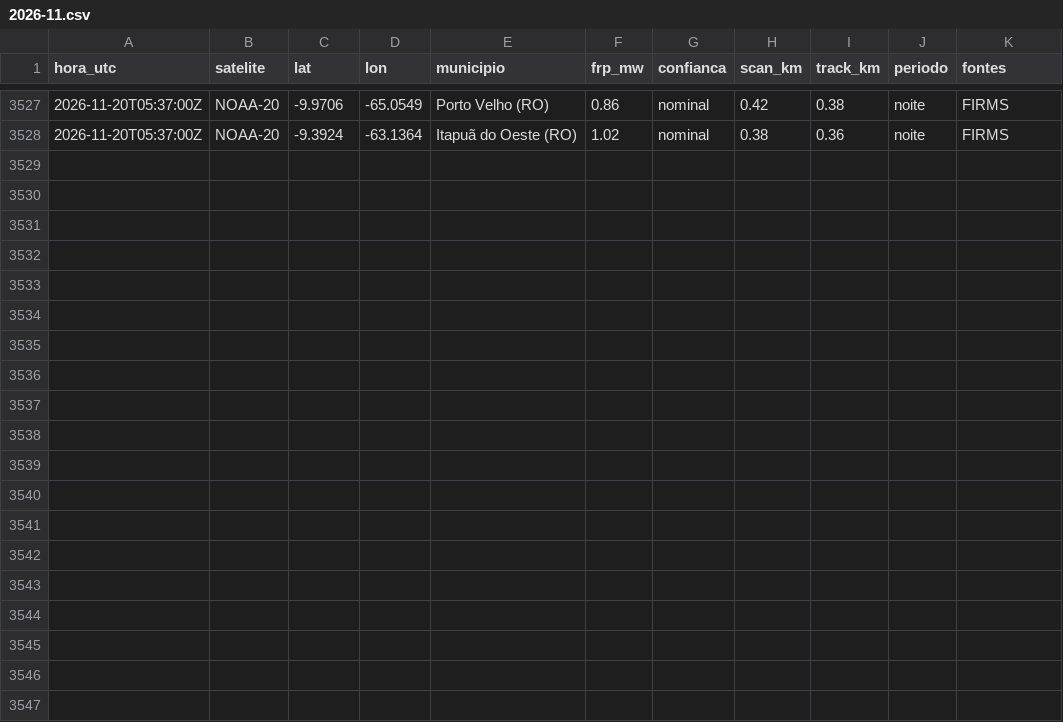
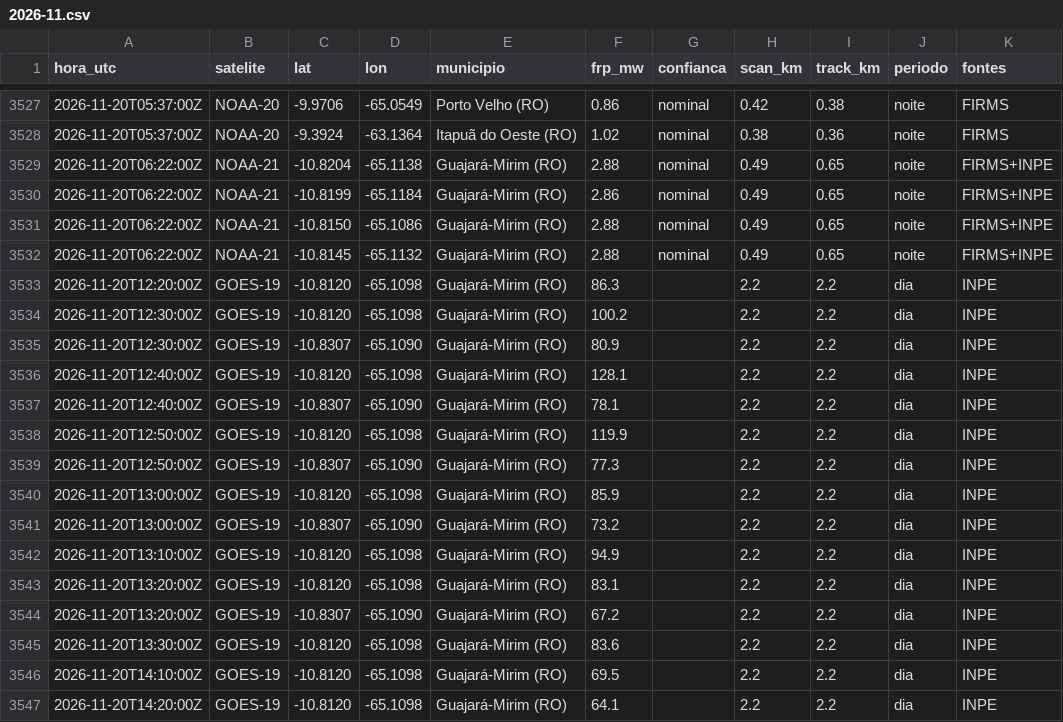
Before and after one commit to UFAMCCA/MonitorBETA, a CSV file: docs/data/historico/humaita/2026-11.csv, drawn as a sheet; only a part is shown, gaps mark what is left out; the diff names each change by its address in the sheet, - before the commit and + after, or states it on an @@ line.

```diff
--- a/docs/data/historico/humaita/2026-11.csv
+++ b/docs/data/historico/humaita/2026-11.csv
+row 3529: 2026-11-20T06:22:00Z | NOAA-21 | -10.8204 | -65.1138 | Guajará-Mirim (RO) | 2.88 | nominal | 0.49 | 0.65 | noite | FIRMS+INPE
+row 3530: 2026-11-20T06:22:00Z | NOAA-21 | -10.8199 | -65.1184 | Guajará-Mirim (RO) | 2.86 | nominal | 0.49 | 0.65 | noite | FIRMS+INPE
+row 3531: 2026-11-20T06:22:00Z | NOAA-21 | -10.8150 | -65.1086 | Guajará-Mirim (RO) | 2.88 | nominal | 0.49 | 0.65 | noite | FIRMS+INPE
+row 3532: 2026-11-20T06:22:00Z | NOAA-21 | -10.8145 | -65.1132 | Guajará-Mirim (RO) | 2.88 | nominal | 0.49 | 0.65 | noite | FIRMS+INPE
+row 3533: 2026-11-20T12:20:00Z | GOES-19 | -10.8120 | -65.1098 | Guajará-Mirim (RO) | 86.3 |  | 2.2 | 2.2 | dia | INPE
+row 3534: 2026-11-20T12:30:00Z | GOES-19 | -10.8120 | -65.1098 | Guajará-Mirim (RO) | 100.2 |  | 2.2 | 2.2 | dia | INPE
+row 3535: 2026-11-20T12:30:00Z | GOES-19 | -10.8307 | -65.1090 | Guajará-Mirim (RO) | 80.9 |  | 2.2 | 2.2 | dia | INPE
+row 3536: 2026-11-20T12:40:00Z | GOES-19 | -10.8120 | -65.1098 | Guajará-Mirim (RO) | 128.1 |  | 2.2 | 2.2 | dia | INPE
+row 3537: 2026-11-20T12:40:00Z | GOES-19 | -10.8307 | -65.1090 | Guajará-Mirim (RO) | 78.1 |  | 2.2 | 2.2 | dia | INPE
+row 3538: 2026-11-20T12:50:00Z | GOES-19 | -10.8120 | -65.1098 | Guajará-Mirim (RO) | 119.9 |  | 2.2 | 2.2 | dia | INPE
+row 3539: 2026-11-20T12:50:00Z | GOES-19 | -10.8307 | -65.1090 | Guajará-Mirim (RO) | 77.3 |  | 2.2 | 2.2 | dia | INPE
+row 3540: 2026-11-20T13:00:00Z | GOES-19 | -10.8120 | -65.1098 | Guajará-Mirim (RO) | 85.9 |  | 2.2 | 2.2 | dia | INPE
+row 3541: 2026-11-20T13:00:00Z | GOES-19 | -10.8307 | -65.1090 | Guajará-Mirim (RO) | 73.2 |  | 2.2 | 2.2 | dia | INPE
+row 3542: 2026-11-20T13:10:00Z | GOES-19 | -10.8120 | -65.1098 | Guajará-Mirim (RO) | 94.9 |  | 2.2 | 2.2 | dia | INPE
+row 3543: 2026-11-20T13:20:00Z | GOES-19 | -10.8120 | -65.1098 | Guajará-Mirim (RO) | 83.1 |  | 2.2 | 2.2 | dia | INPE
+row 3544: 2026-11-20T13:20:00Z | GOES-19 | -10.8307 | -65.1090 | Guajará-Mirim (RO) | 67.2 |  | 2.2 | 2.2 | dia | INPE
+row 3545: 2026-11-20T13:30:00Z | GOES-19 | -10.8120 | -65.1098 | Guajará-Mirim (RO) | 83.6 |  | 2.2 | 2.2 | dia | INPE
+row 3546: 2026-11-20T14:10:00Z | GOES-19 | -10.8120 | -65.1098 | Guajará-Mirim (RO) | 69.5 |  | 2.2 | 2.2 | dia | INPE
+row 3547: 2026-11-20T14:20:00Z | GOES-19 | -10.8120 | -65.1098 | Guajará-Mirim (RO) | 64.1 |  | 2.2 | 2.2 | dia | INPE
```
Also changed, not shown: docs/data/historico/itacoatiara/2026-11.csv, 25 other files.
